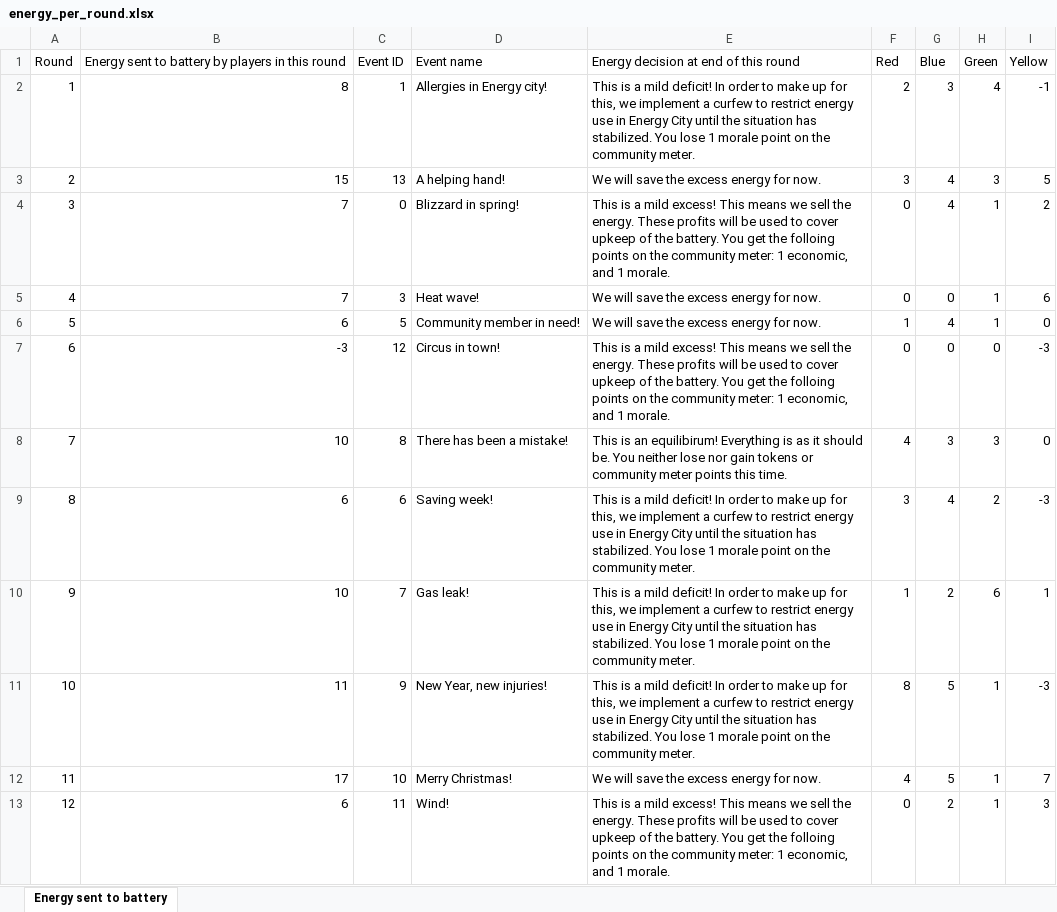
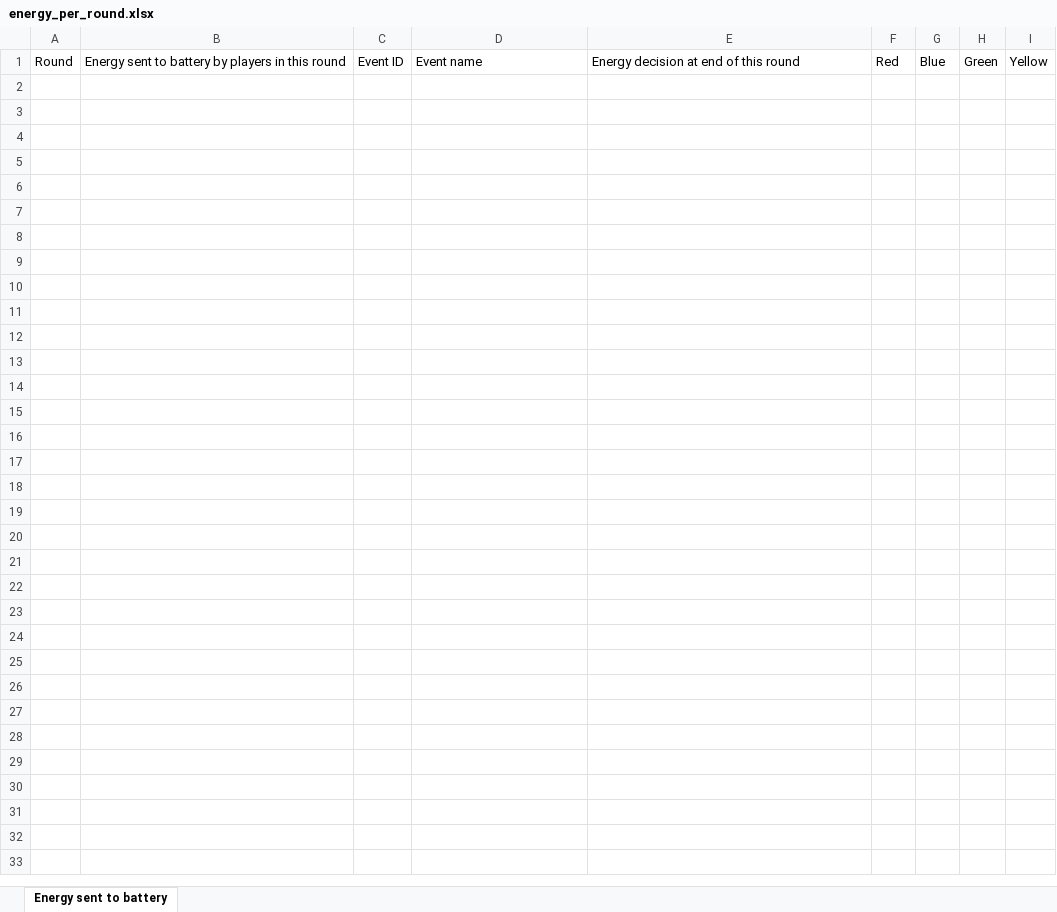
Before and after one commit to victorvadmandjensen/EV_Masters_Project, an Excel workbook: energy_per_round.xlsx, sheet Energy sent to battery, drawn as a sheet; values as stored, in another font and other column widths than the file's, no borders; the diff names each change by its address in the sheet, - before the commit and + after, or states it on an @@ line.

Commit message:
fix_shit
THIS SHOULD WORK NOW!

```diff
--- a/energy_per_round.xlsx (sheet Energy sent to battery)
+++ b/energy_per_round.xlsx (sheet Energy sent to battery)
-row 2: 1 | 8 | 1 | Allergies in Energy city! | This is a mild deficit! In order to make up for this, we implement a curfew to restrict energy use in Energy City until the situation has stabilized. You lose 1 morale point on the community meter. | 2 | 3 | 4 | -1
-row 3: 2 | 15 | 13 | A helping hand! | We will save the excess energy for now. | 3 | 4 | 3 | 5
-row 4: 3 | 7 | 0 | Blizzard in spring! | This is a mild excess! This means we sell the energy. These profits will be used to cover upkeep of the battery. You get the folloing points on the community meter: 1 economic, and 1 morale. | 0 | 4 | 1 | 2
-row 5: 4 | 7 | 3 | Heat wave! | We will save the excess energy for now. | 0 | 0 | 1 | 6
-row 6: 5 | 6 | 5 | Community member in need! | We will save the excess energy for now. | 1 | 4 | 1 | 0
-row 7: 6 | -3 | 12 | Circus in town! | This is a mild excess! This means we sell the energy. These profits will be used to cover upkeep of the battery. You get the folloing points on the community meter: 1 economic, and 1 morale. | 0 | 0 | 0 | -3
-row 8: 7 | 10 | 8 | There has been a mistake! | This is an equilibirum! Everything is as it should be. You neither lose nor gain tokens or community meter points this time. | 4 | 3 | 3 | 0
-row 9: 8 | 6 | 6 | Saving week! | This is a mild deficit! In order to make up for this, we implement a curfew to restrict energy use in Energy City until the situation has stabilized. You lose 1 morale point on the community meter. | 3 | 4 | 2 | -3
-row 10: 9 | 10 | 7 | Gas leak! | This is a mild deficit! In order to make up for this, we implement a curfew to restrict energy use in Energy City until the situation has stabilized. You lose 1 morale point on the community meter. | 1 | 2 | 6 | 1
-row 11: 10 | 11 | 9 | New Year, new injuries! | This is a mild deficit! In order to make up for this, we implement a curfew to restrict energy use in Energy City until the situation has stabilized. You lose 1 morale point on the community meter. | 8 | 5 | 1 | -3
-row 12: 11 | 17 | 10 | Merry Christmas! | We will save the excess energy for now. | 4 | 5 | 1 | 7
-row 13: 12 | 6 | 11 | Wind! | This is a mild excess! This means we sell the energy. These profits will be used to cover upkeep of the battery. You get the folloing points on the community meter: 1 economic, and 1 morale. | 0 | 2 | 1 | 3
```
Also changed, not shown: 9 other files.
